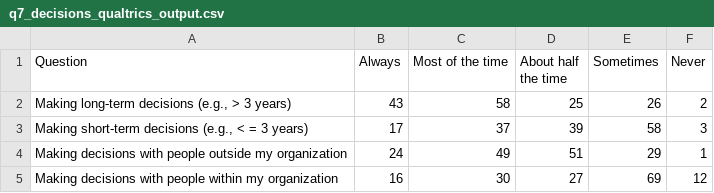
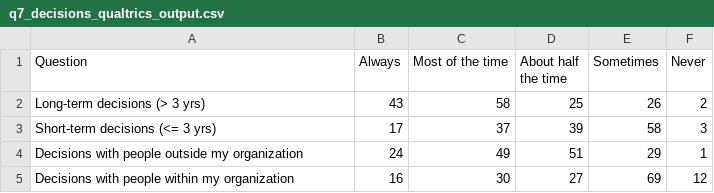
Before and after one commit to cdrobich/uncertainty_practitioner_survey, a CSV file: data/qualtrics_output/q7_decisions_qualtrics_output.csv, drawn as a sheet.

```diff
--- a/data/qualtrics_output/q7_decisions_qualtrics_output.csv
+++ b/data/qualtrics_output/q7_decisions_qualtrics_output.csv
@@ -1,5 +1,5 @@
 Question,Always,Most of the time,About half the time,Sometimes,Never
-"Making long-term decisions (e.g., > 3 years)",43,58,25,26,2
-"Making short-term decisions (e.g., < = 3 years)",17,37,39,58,3
-Making decisions with people outside my organization,24,49,51,29,1
-Making decisions with people within my organization,16,30,27,69,12
+Long-term decisions (> 3 yrs),43,58,25,26,2
+Short-term decisions (<= 3 yrs),17,37,39,58,3
+Decisions with people outside my organization,24,49,51,29,1
+Decisions with people within my organization,16,30,27,69,12
```
Also changed, not shown: data/likert_impacts.csv, data/likert_often.csv, 8 other files.
